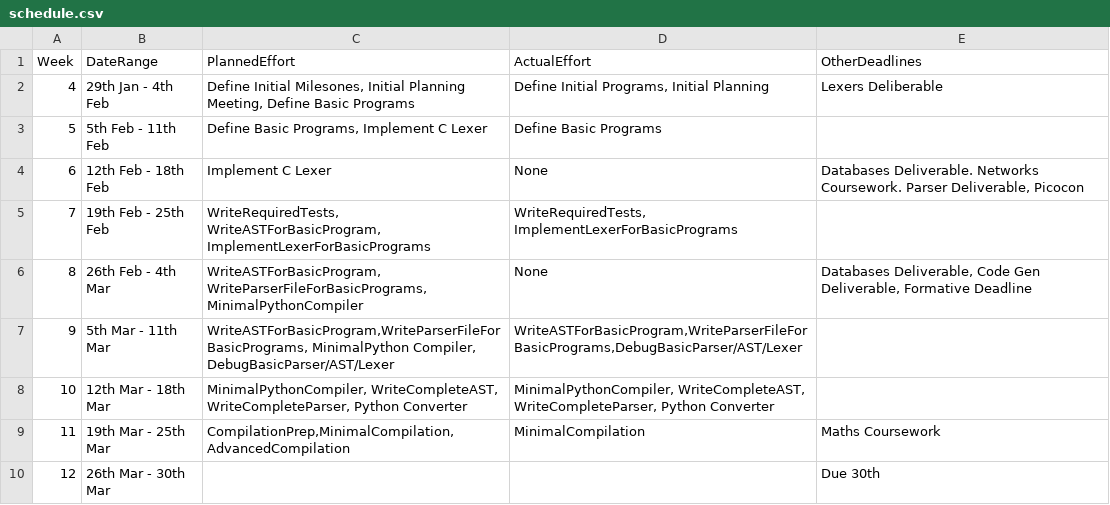
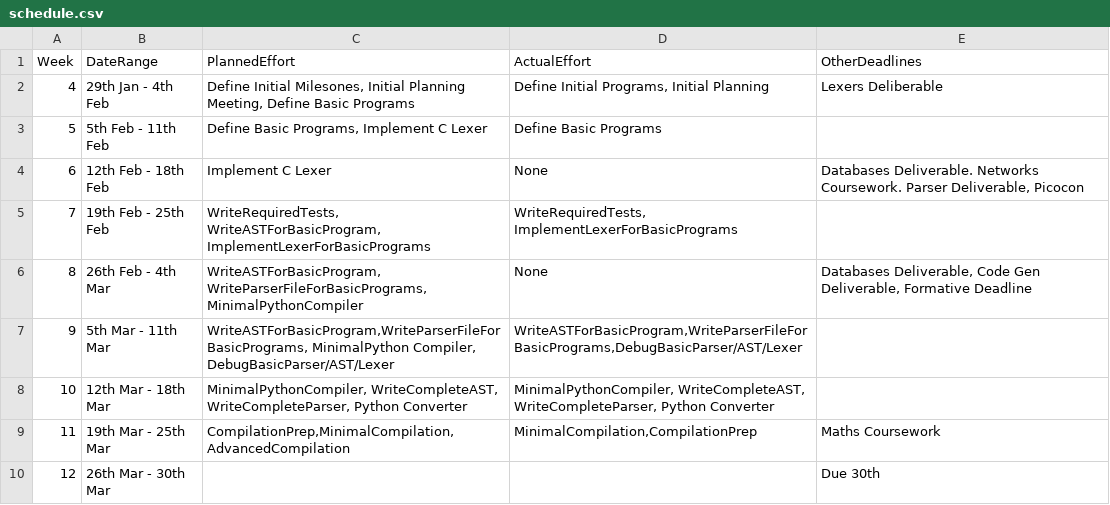
Before and after one commit to Kyzarok/C_Compiler, a CSV file: management/schedule.csv, drawn as a sheet.

```diff
--- a/management/schedule.csv
+++ b/management/schedule.csv
@@ -8,3 +8,3 @@ Week,    DateRange,          PlannedEffort,ActualEffort,  OtherDeadlines
 10, 12th Mar - 18th Mar,"MinimalPythonCompiler, WriteCompleteAST, WriteCompleteParser, Python Converter","MinimalPythonCompiler, WriteCompleteAST, WriteCompleteParser, Python Converter",
-11, 19th Mar - 25th Mar,"CompilationPrep,MinimalCompilation,AdvancedCompilation",MinimalCompilation,Maths Coursework
+11, 19th Mar - 25th Mar,"CompilationPrep,MinimalCompilation,AdvancedCompilation","MinimalCompilation,CompilationPrep",Maths Coursework
 12, 26th Mar - 30th Mar,,,Due 30th
```
Also changed, not shown: management/effort-log.csv, management/milestones.csv.
